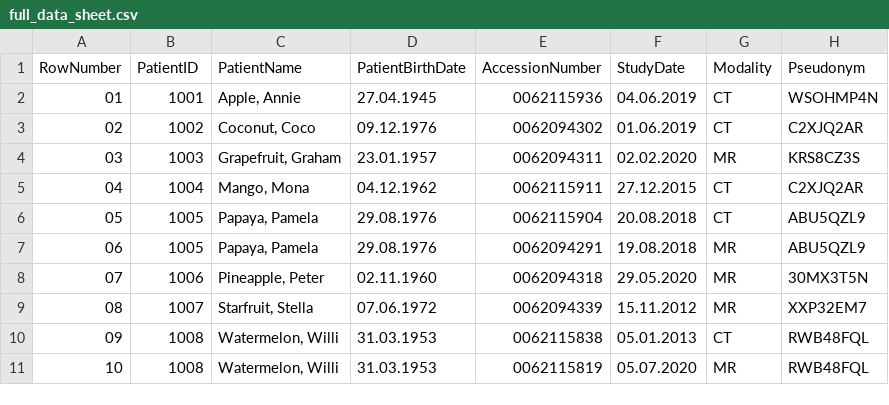
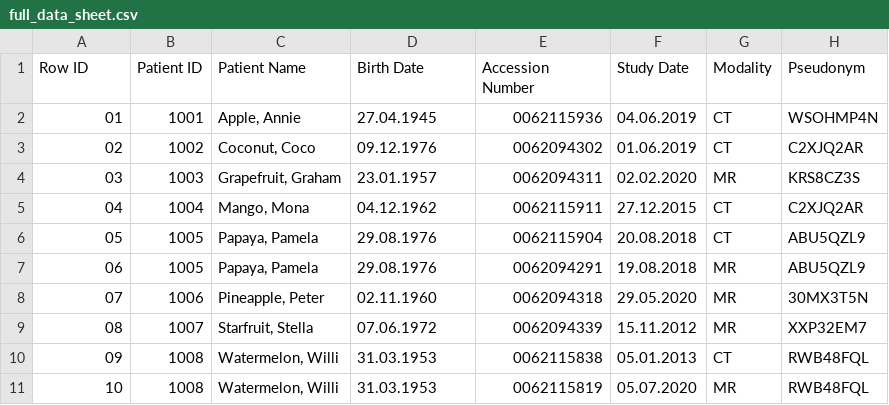
Before and after one commit to openradx/adit, a CSV file: samples/full_data_sheet.csv, drawn as a sheet.

```diff
--- a/samples/full_data_sheet.csv
+++ b/samples/full_data_sheet.csv
@@ -1,2 +1,2 @@
-RowNumber;PatientID;PatientName;PatientBirthDate;AccessionNumber;StudyDate;Modality;Pseudonym;
+Row ID;Patient ID;Patient Name;Birth Date;Accession Number;Study Date;Modality;Pseudonym;
 01;1001;Apple, Annie;27.04.1945;0062115936;04.06.2019;CT;WSOHMP4N;
```
Also changed, not shown: samples/sample_sheet_1.csv, 19 other files.
